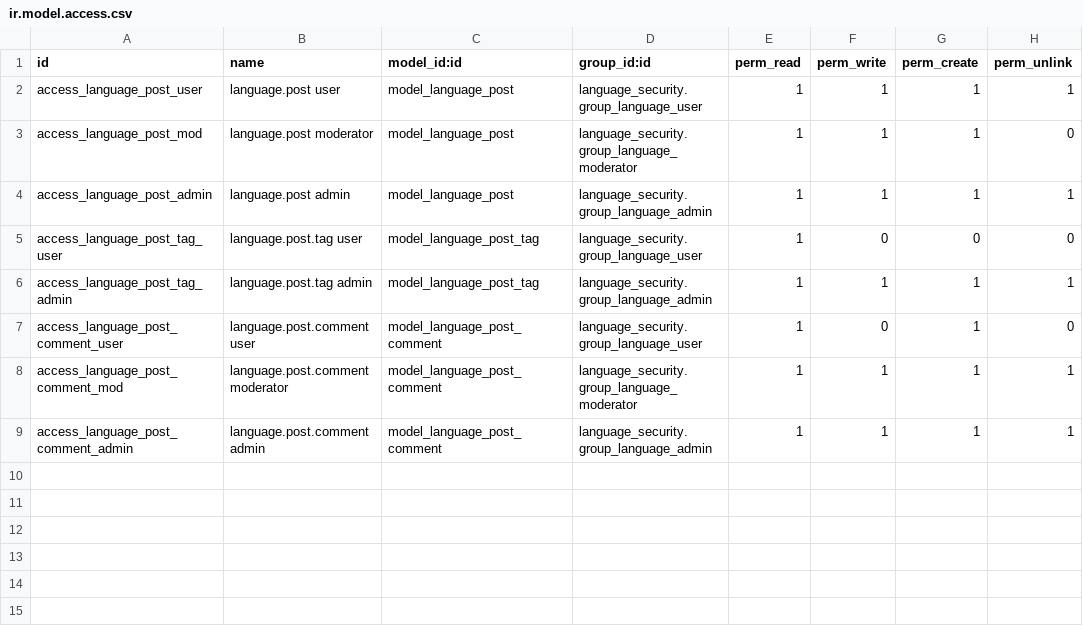
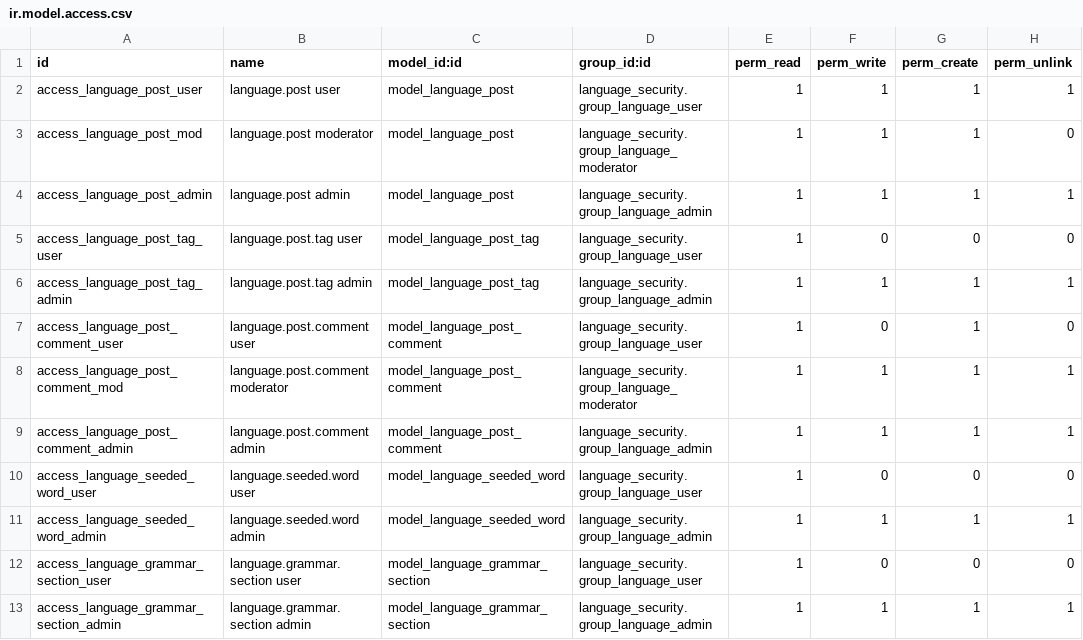
Before and after one commit to YuriiDorosh/Lexora, a CSV file: src/addons/language_portal/security/ir.model.access.csv, drawn as a sheet; the diff names each change by its address in the sheet, - before the commit and + after, or states it on an @@ line.

```diff
--- a/src/addons/language_portal/security/ir.model.access.csv
+++ b/src/addons/language_portal/security/ir.model.access.csv
+row 10: access_language_seeded_word_user | language.seeded.word user | model_language_seeded_word | language_security.group_language_user | 1 | 0 | 0 | 0
+row 11: access_language_seeded_word_admin | language.seeded.word admin | model_language_seeded_word | language_security.group_language_admin | 1 | 1 | 1 | 1
+row 12: access_language_grammar_section_user | language.grammar.section user | model_language_grammar_section | language_security.group_language_user | 1 | 0 | 0 | 0
+row 13: access_language_grammar_section_admin | language.grammar.section admin | model_language_grammar_section | language_security.group_language_admin | 1 | 1 | 1 | 1
```
Also changed, not shown: 15 other files.
